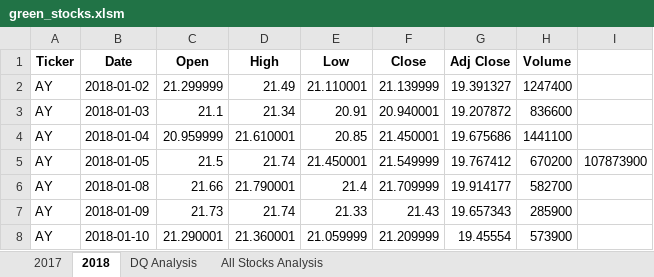
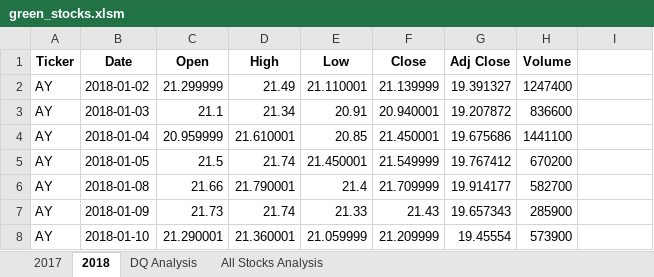
Before and after one commit to RVP97/stock-analysis, an Excel workbook: green_stocks.xlsm, sheet 2018, drawn as a sheet; only a part is shown; values as stored, in another font and other column widths than the file's, no borders; the diff names each change by its address in the sheet, - before the commit and + after, or states it on an @@ line.

```diff
--- a/green_stocks.xlsm (sheet 2018)
+++ b/green_stocks.xlsm (sheet 2018)
-I5: 107873900
+I5: (empty)
```
Also changed, not shown: sheet All Stocks Analysis, charts or pictures.
